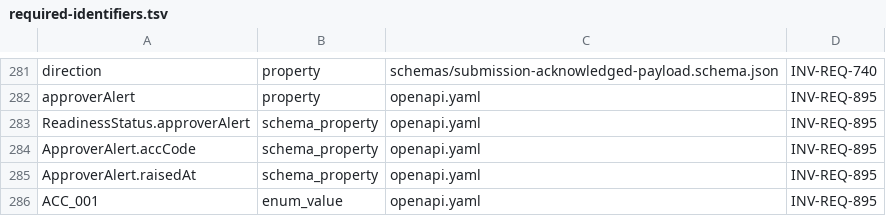
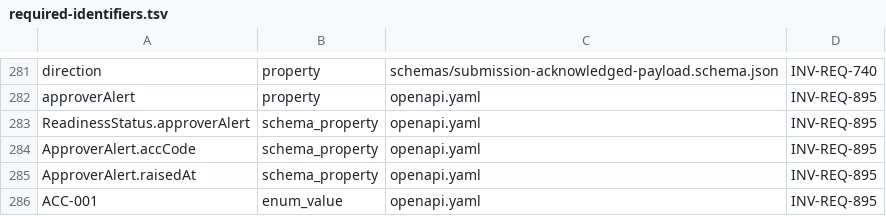
Before and after one commit to dynokore/DynoGST, a TSV file: platform-contracts/submission/required-identifiers.tsv, drawn as a sheet; only a part is shown, gaps mark what is left out.

```diff
--- a/platform-contracts/submission/required-identifiers.tsv
+++ b/platform-contracts/submission/required-identifiers.tsv
@@ -285,2 +285,2 @@ ApproverAlert.accCode	schema_property	openapi.yaml	INV-REQ-895
 ApproverAlert.raisedAt	schema_property	openapi.yaml	INV-REQ-895
-ACC_001	enum_value	openapi.yaml	INV-REQ-895
+ACC-001	enum_value	openapi.yaml	INV-REQ-895
```
